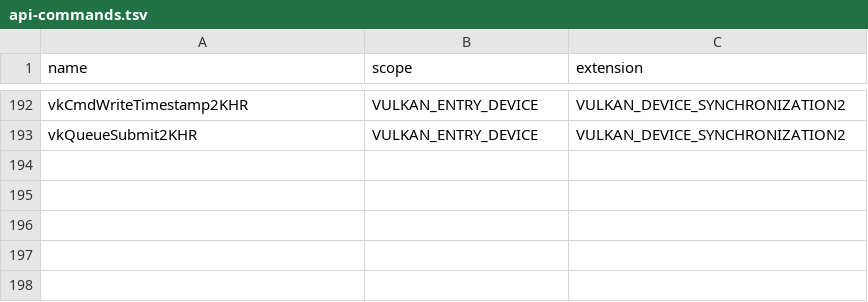
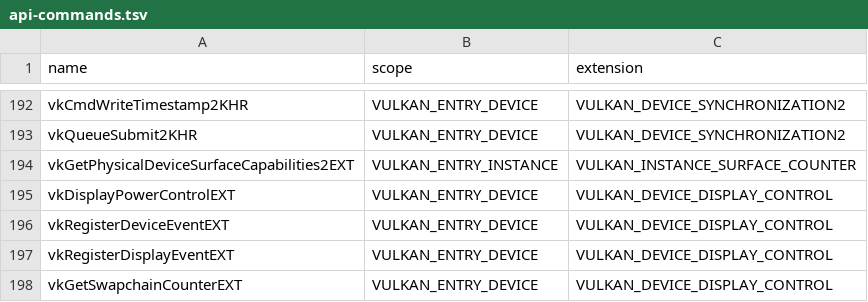
Before and after one commit to TheArchitectEngineer/zedBSD, a TSV file: userland/desktop/libvulkan/api-commands.tsv, drawn as a sheet; only a part is shown, gaps mark what is left out; the diff names each change by its address in the sheet, - before the commit and + after, or states it on an @@ line.

```diff
--- a/userland/desktop/libvulkan/api-commands.tsv
+++ b/userland/desktop/libvulkan/api-commands.tsv
+row 194: vkGetPhysicalDeviceSurfaceCapabilities2EXT | VULKAN_ENTRY_INSTANCE | VULKAN_INSTANCE_SURFACE_COUNTER
+row 195: vkDisplayPowerControlEXT | VULKAN_ENTRY_DEVICE | VULKAN_DEVICE_DISPLAY_CONTROL
+row 196: vkRegisterDeviceEventEXT | VULKAN_ENTRY_DEVICE | VULKAN_DEVICE_DISPLAY_CONTROL
+row 197: vkRegisterDisplayEventEXT | VULKAN_ENTRY_DEVICE | VULKAN_DEVICE_DISPLAY_CONTROL
+row 198: vkGetSwapchainCounterEXT | VULKAN_ENTRY_DEVICE | VULKAN_DEVICE_DISPLAY_CONTROL
```
Also changed, not shown: 26 other files.
